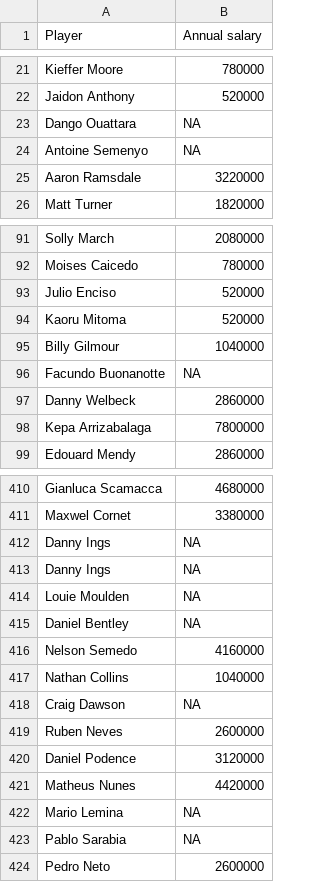
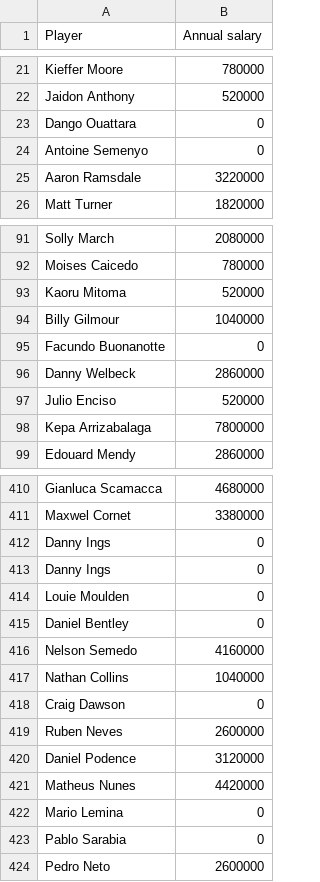
Before and after one commit to OpusXI/IEOR_4650_Fall_2023_Group_Project, a CSV file: data/salaries/filtered_player_salaries.csv, drawn as a sheet; only a part is shown, gaps mark what is left out; the diff covers the shown part only.

```diff
--- a/data/salaries/filtered_player_salaries.csv
+++ b/data/salaries/filtered_player_salaries.csv
@@ -22,4 +22,4 @@ Kieffer Moore,780000
 Jaidon Anthony,520000
-Dango Ouattara,NA
-Antoine Semenyo,NA
+Dango Ouattara,0
+Antoine Semenyo,0
 Aaron Ramsdale,3220000
@@ -92,7 +92,7 @@ Solly March,2080000
 Moises Caicedo,780000
-Julio Enciso,520000
 Kaoru Mitoma,520000
 Billy Gilmour,1040000
-Facundo Buonanotte,NA
+Facundo Buonanotte,0
 Danny Welbeck,2860000
+Julio Enciso,520000
 Kepa Arrizabalaga,7800000
@@ -411,9 +411,9 @@ Gianluca Scamacca,4680000
 Maxwel Cornet,3380000
-Danny Ings,NA
-Danny Ings,NA
-Louie Moulden,NA
-Daniel Bentley,NA
+Danny Ings,0
+Danny Ings,0
+Louie Moulden,0
+Daniel Bentley,0
 Nelson Semedo,4160000
 Nathan Collins,1040000
-Craig Dawson,NA
+Craig Dawson,0
 Ruben Neves,2600000
@@ -421,4 +421,4 @@ Daniel Podence,3120000
 Matheus Nunes,4420000
-Mario Lemina,NA
-Pablo Sarabia,NA
+Mario Lemina,0
+Pablo Sarabia,0
 Pedro Neto,2600000
```
Also changed, not shown: 1 moved row and 16 edited cells elsewhere in this file, data/salaries/player_salaries.csv, data/scraped/avgDefStats.csv, 12 other files.
